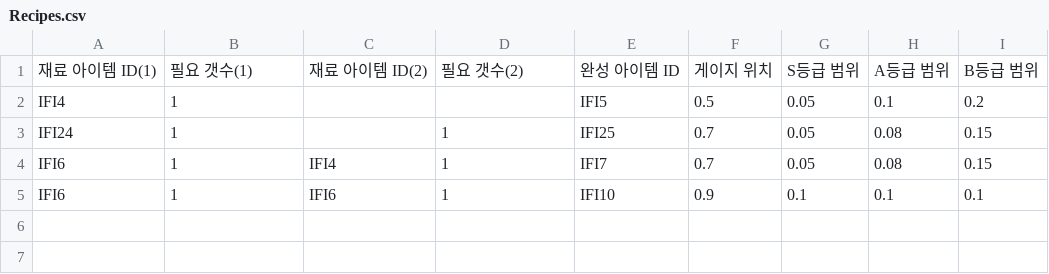
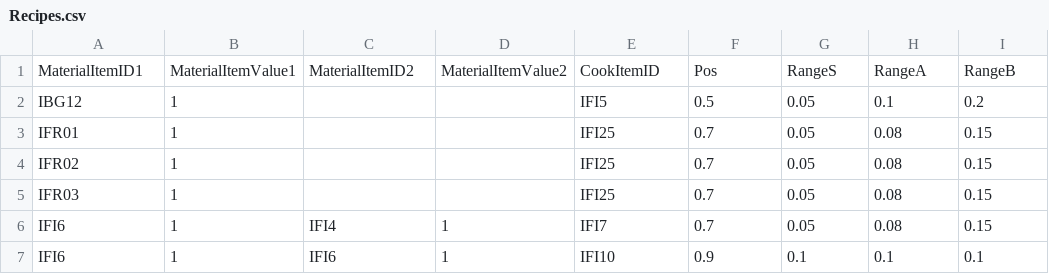
Before and after one commit to dlackdanr777/Project-Panda, a CSV file: Assets/Resources/Recipes.csv, drawn as a sheet.

```diff
--- a/Assets/Resources/Recipes.csv
+++ b/Assets/Resources/Recipes.csv
@@ -1,4 +1,6 @@
-재료 아이템 ID(1),필요 갯수(1),재료 아이템 ID(2),필요 갯수(2),완성 아이템 ID,게이지 위치,S등급 범위,A등급 범위,B등급 범위
-IFI4,1,,,IFI5,0.5,0.05,0.1,0.2
-IFI24,1,,1,IFI25,0.7,0.05,0.08,0.15
+MaterialItemID1,MaterialItemValue1,MaterialItemID2,MaterialItemValue2,CookItemID,Pos,RangeS,RangeA,RangeB
+IBG12,1,,,IFI5,0.5,0.05,0.1,0.2
+IFR01,1,,,IFI25,0.7,0.05,0.08,0.15
+IFR02,1,,,IFI25,0.7,0.05,0.08,0.15
+IFR03,1,,,IFI25,0.7,0.05,0.08,0.15
 IFI6,1,IFI4,1,IFI7,0.7,0.05,0.08,0.15
```
Also changed, not shown: 3 other files.
